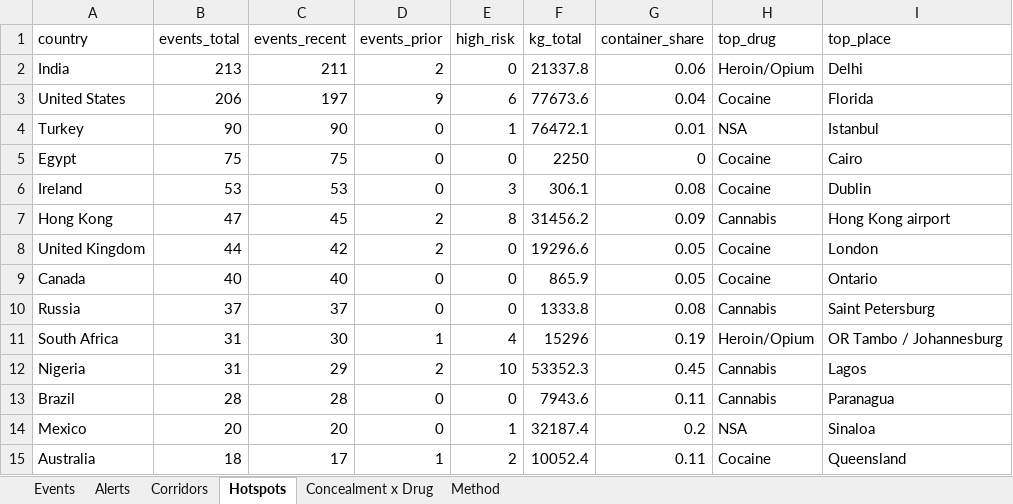
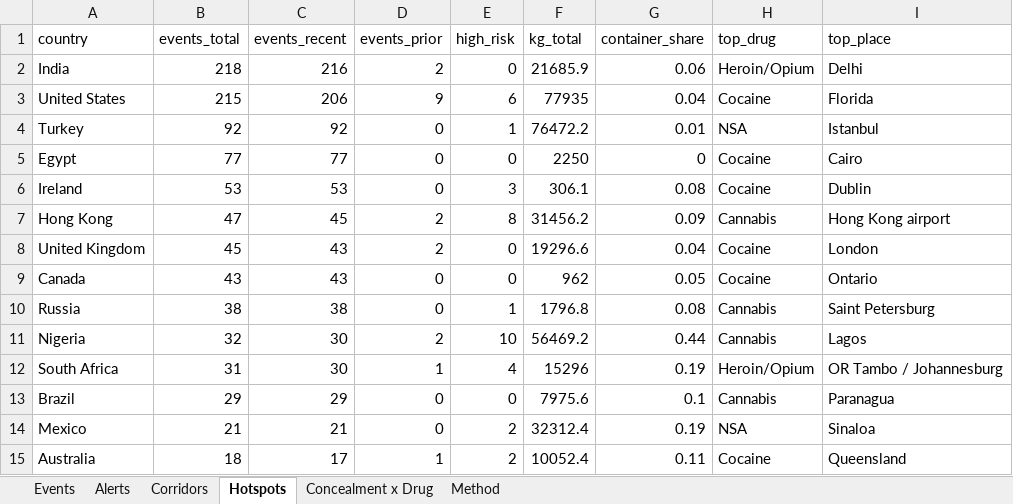
Before and after one commit to glretief-ux/Seizure-watch-, an Excel workbook: docs/seizure_watch.xlsx, sheet Hotspots, drawn as a sheet; only a part is shown; values as stored, in another font and other column widths than the file's, no borders; removed rows and columns are numbered as before the commit, all else as after; the diff covers the shown part only; the diff names each change by its address in the sheet, - before the commit and + after, or states it on an @@ line.

```diff
--- a/docs/seizure_watch.xlsx (sheet Hotspots)
+++ b/docs/seizure_watch.xlsx (sheet Hotspots)
-B2 (events_total): 213
+B2 (events_total): 218
-C2 (events_recent): 211
+C2 (events_recent): 216
-F2 (kg_total): 21337.8
+F2 (kg_total): 21685.9
-B3 (events_total): 206
+B3 (events_total): 215
-C3 (events_recent): 197
+C3 (events_recent): 206
-F3 (kg_total): 77673.6
+F3 (kg_total): 77935
-B4 (events_total): 90
+B4 (events_total): 92
-C4 (events_recent): 90
+C4 (events_recent): 92
-F4 (kg_total): 76472.1
+F4 (kg_total): 76472.2
-B5 (events_total): 75
+B5 (events_total): 77
-C5 (events_recent): 75
+C5 (events_recent): 77
-B8 (events_total): 44
+B8 (events_total): 45
-C8 (events_recent): 42
+C8 (events_recent): 43
-G8 (container_share): 0.05
+G8 (container_share): 0.04
-B9 (events_total): 40
+B9 (events_total): 43
-C9 (events_recent): 40
+C9 (events_recent): 43
-F9 (kg_total): 865.9
+F9 (kg_total): 962
-B10 (events_total): 37
+B10 (events_total): 38
-C10 (events_recent): 37
+C10 (events_recent): 38
-E10 (high_risk): 0
+E10 (high_risk): 1
-F10 (kg_total): 1333.8
+F10 (kg_total): 1796.8
+row 11: Nigeria | 32 | 30 | 2 | 10 | 56469.2 | 0.44 | Cannabis | Lagos
-row 12: Nigeria | 31 | 29 | 2 | 10 | 53352.3 | 0.45 | Cannabis | Lagos
-B13 (events_total): 28
+B13 (events_total): 29
-C13 (events_recent): 28
+C13 (events_recent): 29
-F13 (kg_total): 7943.6
+F13 (kg_total): 7975.6
-G13 (container_share): 0.11
+G13 (container_share): 0.1
-B14 (events_total): 20
+B14 (events_total): 21
-C14 (events_recent): 20
+C14 (events_recent): 21
-E14 (high_risk): 1
+E14 (high_risk): 2
-F14 (kg_total): 32187.4
+F14 (kg_total): 32312.4
-G14 (container_share): 0.2
+G14 (container_share): 0.19
```
Also changed, not shown: 11 added rows and 10 removed rows elsewhere in this sheet, sheet Events, sheet Corridors, sheet Concealment x Drug, sheet Alerts, 5 other files.
